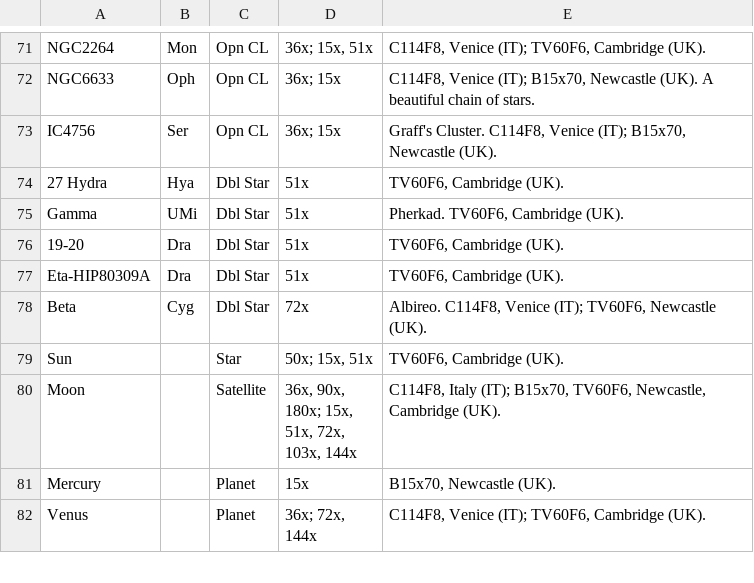
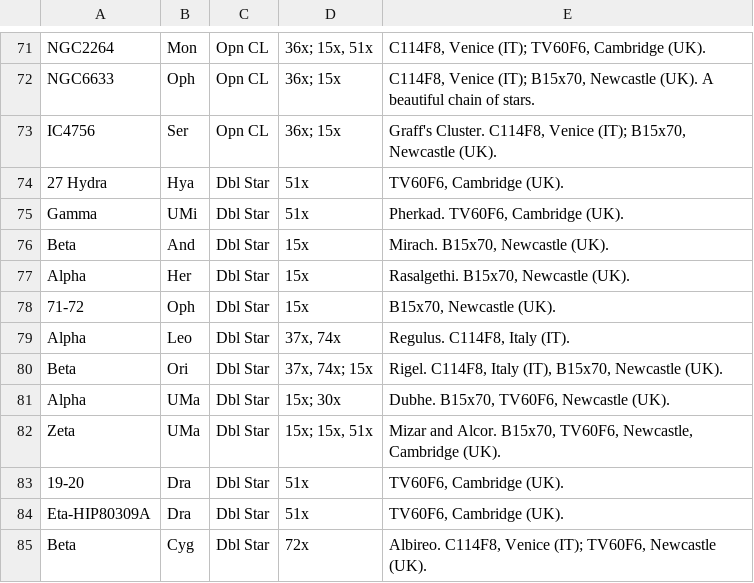
Before and after one commit to pdp10/AstroJournal, a TSV file: tsv_reports/observation_log_1998-2015.tsv, drawn as a sheet; only a part is shown, gaps mark what is left out; the shorter side is filled out with more unchanged rows.

Commit message:
uploaded last observation

```diff
--- a/tsv_reports/observation_log_1998-2015.tsv
+++ b/tsv_reports/observation_log_1998-2015.tsv
@@ -75,2 +75,9 @@ IC4756	Ser	Opn CL	36x; 15x	Graff's Cluster. C114F8, Venice (IT); B15x70, Newcast
 Gamma	UMi	Dbl Star	51x	Pherkad. TV60F6, Cambridge (UK).
+Beta	And	Dbl Star	15x	Mirach. B15x70, Newcastle (UK).
+Alpha	Her	Dbl Star	15x	Rasalgethi. B15x70, Newcastle (UK).
+71-72	Oph	Dbl Star	15x	B15x70, Newcastle (UK).
+Alpha	Leo	Dbl Star	37x, 74x	Regulus. C114F8, Italy (IT).
+Beta	Ori	Dbl Star	37x, 74x; 15x	Rigel. C114F8, Italy (IT), B15x70, Newcastle (UK).
+Alpha	UMa	Dbl Star	15x; 30x	Dubhe. B15x70, TV60F6, Newcastle (UK).
+Zeta	UMa	Dbl Star	15x; 15x, 51x	Mizar and Alcor. B15x70, TV60F6, Newcastle, Cambridge (UK).
 19-20	Dra	Dbl Star	51x	TV60F6, Cambridge (UK).
```
Also changed, not shown: tsv_reports/observation_log_20150527.tsv, tsv_reports/observation_log_current.tsv, 5 other files.
